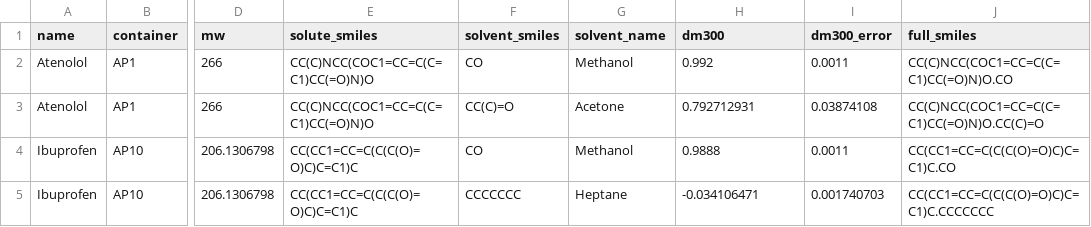
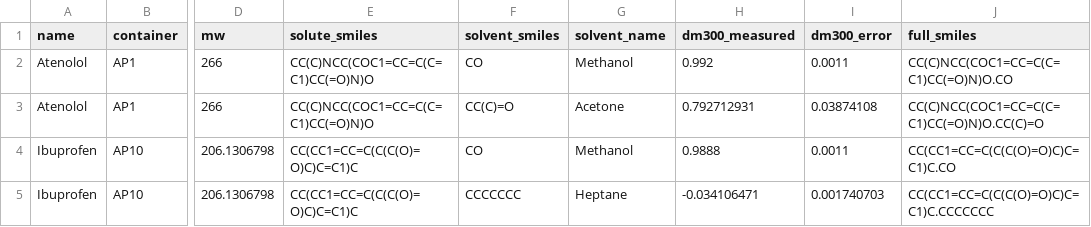
Before and after one commit to ignaczgerg/osn-solvent, a CSV file: data/FINAL_LIST.csv, drawn as a sheet; only a part is shown, gaps mark what is left out; the diff names each change by its address in the sheet, - before the commit and + after, or states it on an @@ line.

```diff
--- a/data/FINAL_LIST.csv
+++ b/data/FINAL_LIST.csv
-H1: dm300
+H1: dm300_measured
```
Also changed, not shown: 6 other files.
